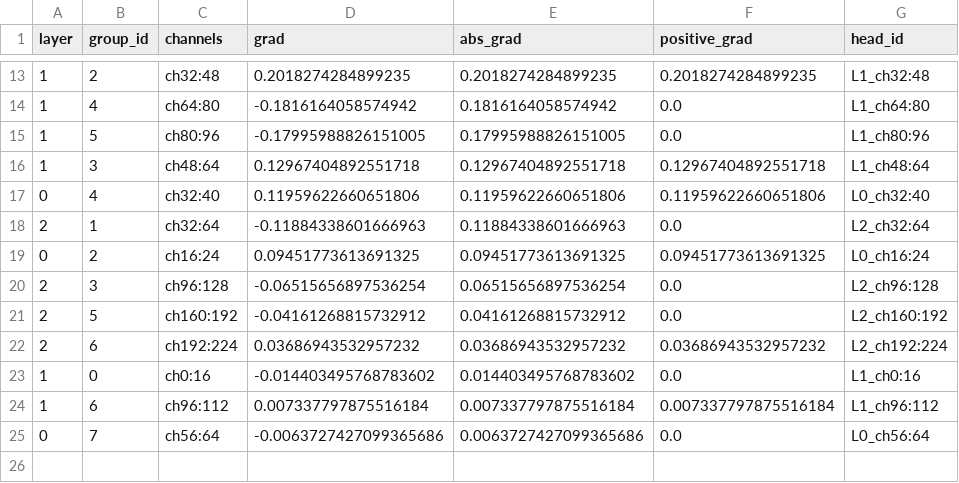
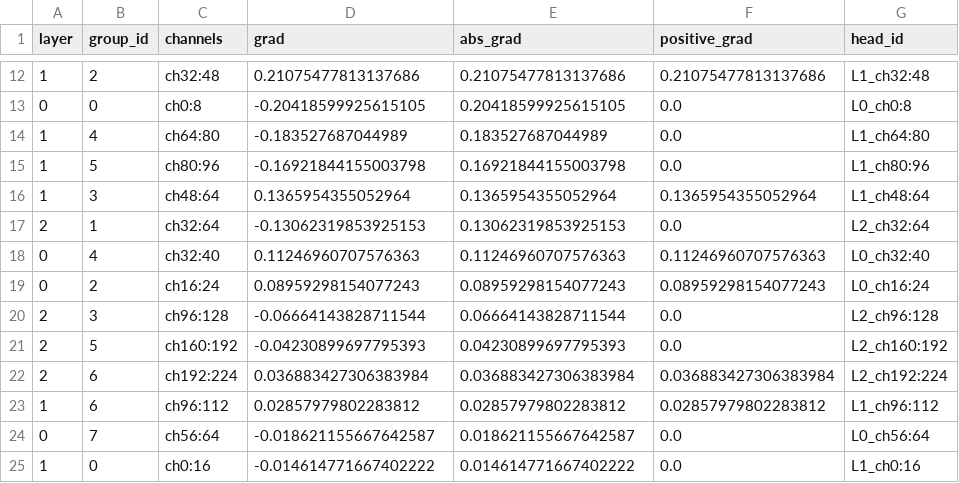
Before and after one commit to maxwelhelp/matrix_unified_system_particals, a CSV file: reports/latest/tables/all_head_gate_gradients.csv, drawn as a sheet; only a part is shown, gaps mark what is left out; the diff covers the shown part only.

```diff
--- a/reports/latest/tables/all_head_gate_gradients.csv
+++ b/reports/latest/tables/all_head_gate_gradients.csv
@@ -13,13 +12,14 @@ layer,group_id,channels,grad,abs_grad,positive_grad,head_id
-1,2,ch32:48,0.2018274284899235,0.2018274284899235,0.2018274284899235,L1_ch32:48
-1,4,ch64:80,-0.1816164058574942,0.1816164058574942,0.0,L1_ch64:80
-1,5,ch80:96,-0.17995988826151005,0.17995988826151005,0.0,L1_ch80:96
-1,3,ch48:64,0.12967404892551718,0.12967404892551718,0.12967404892551718,L1_ch48:64
-0,4,ch32:40,0.11959622660651806,0.11959622660651806,0.11959622660651806,L0_ch32:40
-2,1,ch32:64,-0.11884338601666963,0.11884338601666963,0.0,L2_ch32:64
-0,2,ch16:24,0.09451773613691325,0.09451773613691325,0.09451773613691325,L0_ch16:24
-2,3,ch96:128,-0.06515656897536254,0.06515656897536254,0.0,L2_ch96:128
-2,5,ch160:192,-0.04161268815732912,0.04161268815732912,0.0,L2_ch160:192
-2,6,ch192:224,0.03686943532957232,0.03686943532957232,0.03686943532957232,L2_ch192:224
-1,0,ch0:16,-0.014403495768783602,0.014403495768783602,0.0,L1_ch0:16
-1,6,ch96:112,0.007337797875516184,0.007337797875516184,0.007337797875516184,L1_ch96:112
-0,7,ch56:64,-0.0063727427099365686,0.0063727427099365686,0.0,L0_ch56:64
+1,2,ch32:48,0.21075477813137686,0.21075477813137686,0.21075477813137686,L1_ch32:48
+0,0,ch0:8,-0.20418599925615105,0.20418599925615105,0.0,L0_ch0:8
+1,4,ch64:80,-0.183527687044989,0.183527687044989,0.0,L1_ch64:80
+1,5,ch80:96,-0.16921844155003798,0.16921844155003798,0.0,L1_ch80:96
+1,3,ch48:64,0.1365954355052964,0.1365954355052964,0.1365954355052964,L1_ch48:64
+2,1,ch32:64,-0.13062319853925153,0.13062319853925153,0.0,L2_ch32:64
+0,4,ch32:40,0.11246960707576363,0.11246960707576363,0.11246960707576363,L0_ch32:40
+0,2,ch16:24,0.08959298154077243,0.08959298154077243,0.08959298154077243,L0_ch16:24
+2,3,ch96:128,-0.06664143828711544,0.06664143828711544,0.0,L2_ch96:128
+2,5,ch160:192,-0.04230899697795393,0.04230899697795393,0.0,L2_ch160:192
+2,6,ch192:224,0.036883427306383984,0.036883427306383984,0.036883427306383984,L2_ch192:224
+1,6,ch96:112,0.02857979802283812,0.02857979802283812,0.02857979802283812,L1_ch96:112
+0,7,ch56:64,-0.018621155667642587,0.018621155667642587,0.0,L0_ch56:64
+1,0,ch0:16,-0.014614771667402222,0.014614771667402222,0.0,L1_ch0:16
```
Also changed, not shown: 1 removed row and 30 edited cells elsewhere in this file, reports/latest/tables/all_head_supertrace_class_summary.csv, reports/latest/tables/all_head_supertrace_events.csv, 3 other files.
